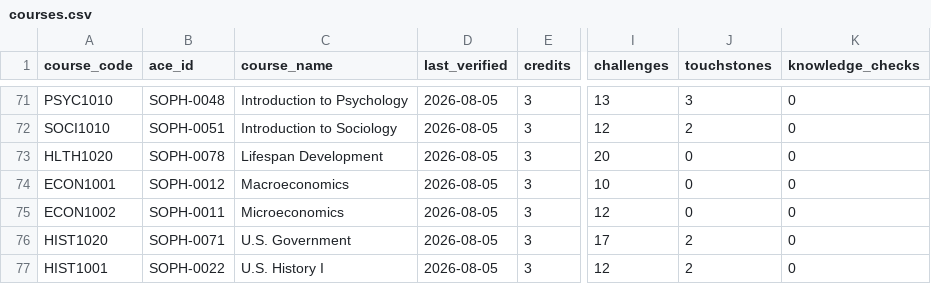
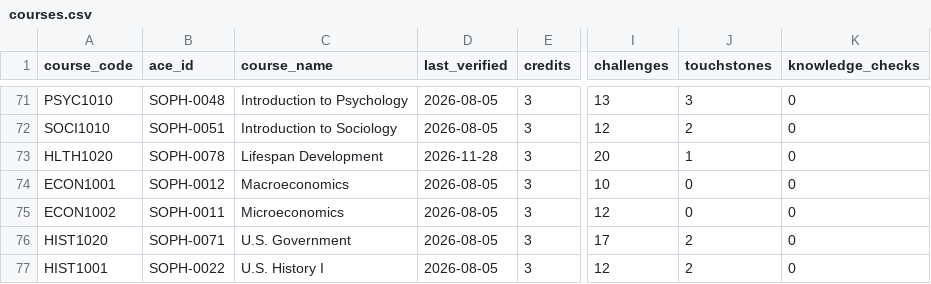
Before and after one commit to Beantheben/sophiaindex, a CSV file: data/courses.csv, drawn as a sheet; only a part is shown, gaps mark what is left out; the diff names each change by its address in the sheet, - before the commit and + after, or states it on an @@ line.

```diff
--- a/data/courses.csv
+++ b/data/courses.csv
-D73 (last_verified): 2026-08-05
+D73 (last_verified): 2026-11-28
-J73 (touchstones): 0
+J73 (touchstones): 1
```
Also changed, not shown: 3 other files.
